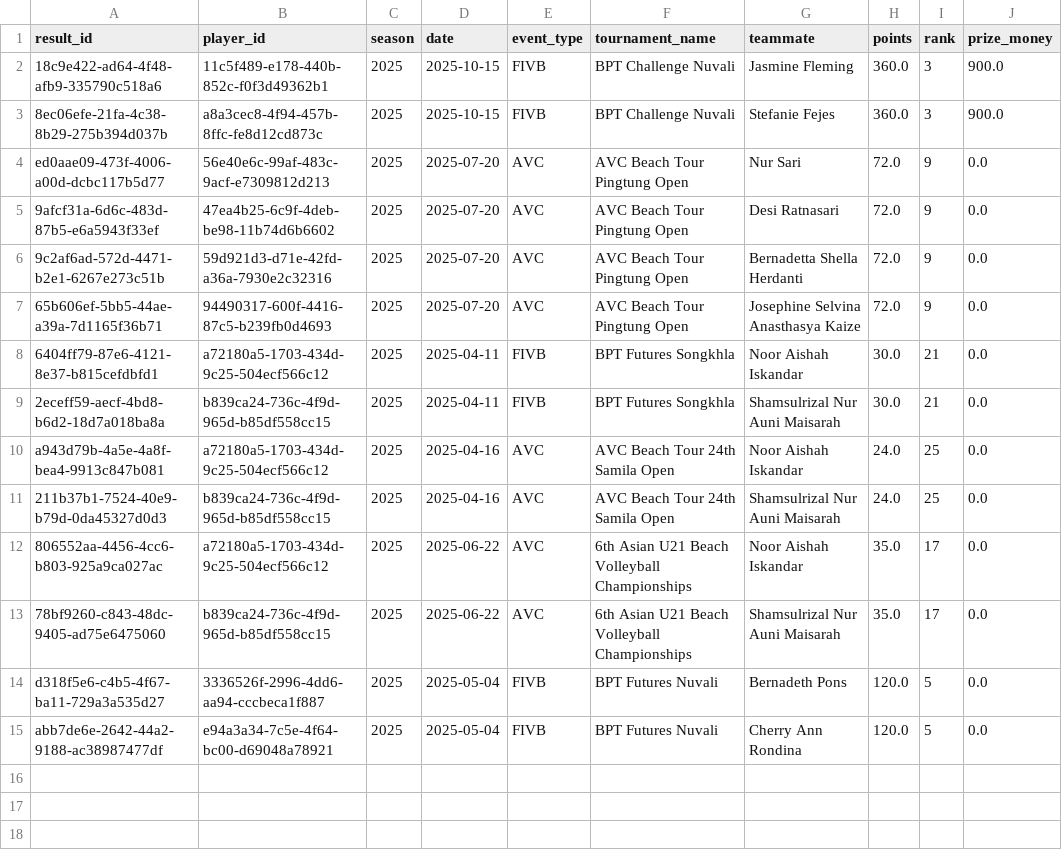
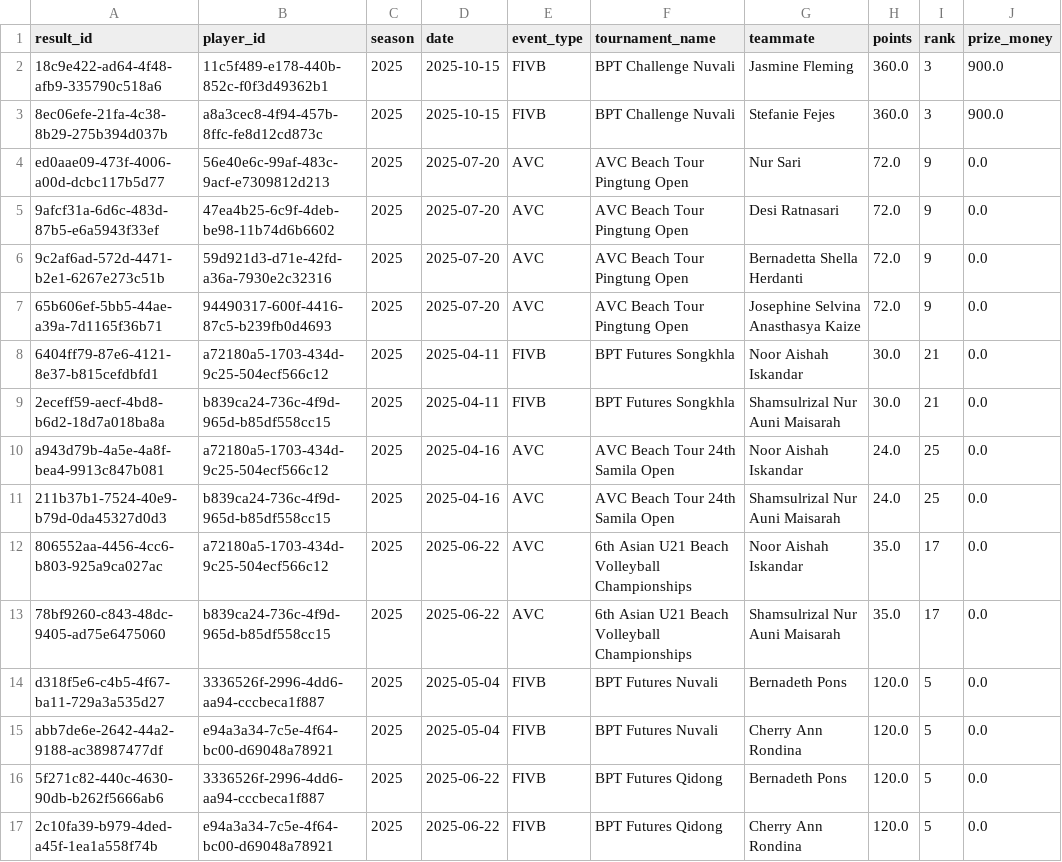
Before and after one commit to avcbeach/player-database-system, a CSV file: data/results.csv, drawn as a sheet; the diff names each change by its address in the sheet, - before the commit and + after, or states it on an @@ line.

Commit message:
Update results.csv from Streamlit app

```diff
--- a/data/results.csv
+++ b/data/results.csv
+row 16: 5f271c82-440c-4630-90db-b262f5666ab6 | 3336526f-2996-4dd6-aa94-cccbeca1f887 | 2025 | 2025-06-22 | FIVB | BPT Futures Qidong | Bernadeth Pons | 120.0 | 5 | 0.0
+row 17: 2c10fa39-b979-4ded-a45f-1ea1a558f74b | e94a3a34-7c5e-4f64-bc00-d69048a78921 | 2025 | 2025-06-22 | FIVB | BPT Futures Qidong | Cherry Ann Rondina | 120.0 | 5 | 0.0
```
